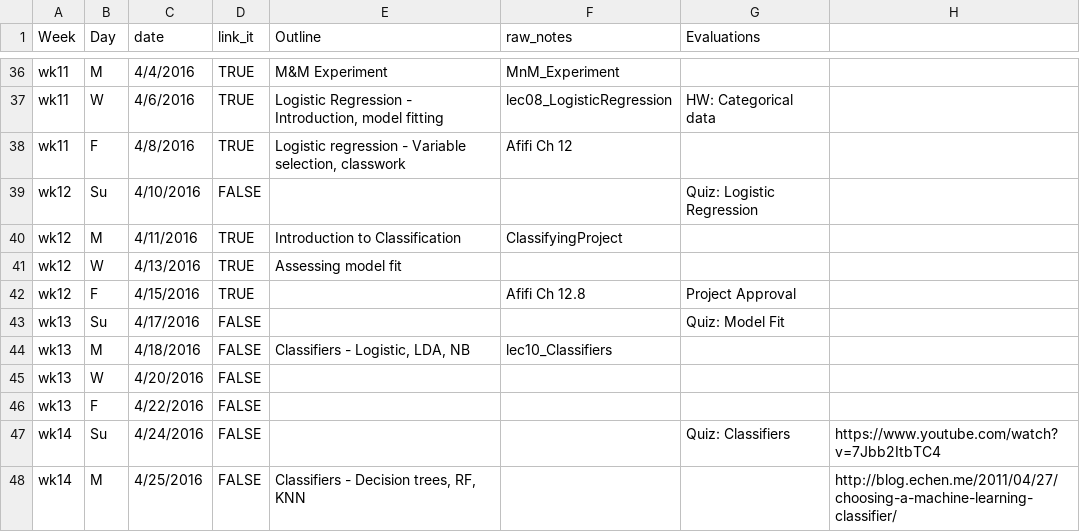
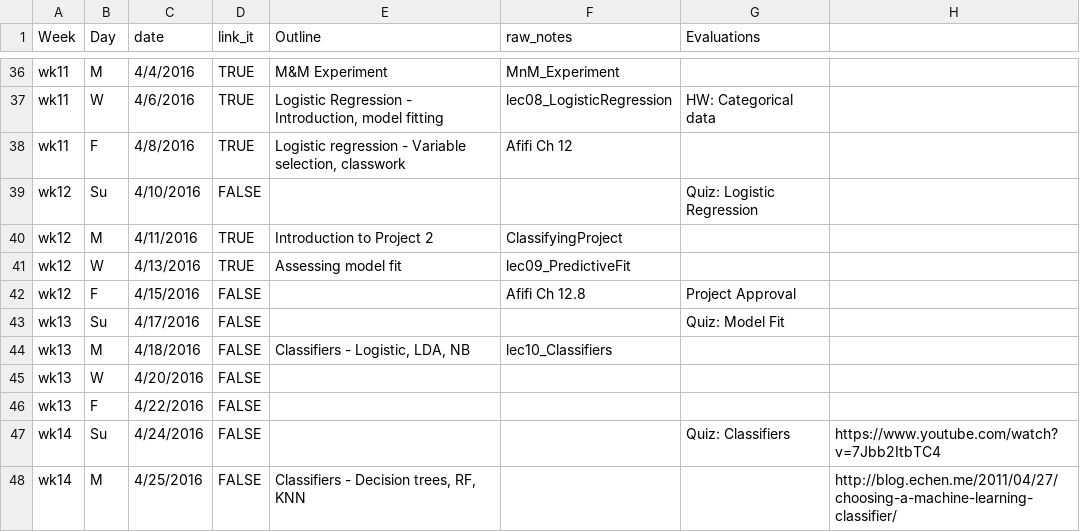
Before and after one commit to cyang216/MATH456, a CSV file: admin/lecture-notes.csv, drawn as a sheet; only a part is shown, gaps mark what is left out.

Commit message:
link lec09

```diff
--- a/admin/lecture-notes.csv
+++ b/admin/lecture-notes.csv
@@ -39,5 +39,5 @@ wk11,F,4/8/2016,TRUE,"Logistic regression - Variable selection, classwork",Afifi
 wk12,Su,4/10/2016,FALSE,,,Quiz: Logistic Regression,
-wk12,M,4/11/2016,TRUE,Introduction to Classification,ClassifyingProject,,
-wk12,W,4/13/2016,TRUE,Assessing model fit,,,
-wk12,F,4/15/2016,TRUE,,Afifi Ch 12.8,Project Approval,
+wk12,M,4/11/2016,TRUE,Introduction to Project 2,ClassifyingProject,,
+wk12,W,4/13/2016,TRUE,Assessing model fit,lec09_PredictiveFit,,
+wk12,F,4/15/2016,FALSE,,Afifi Ch 12.8,Project Approval,
 wk13,Su,4/17/2016,FALSE,,,Quiz: Model Fit,
```
Also changed, not shown: 1 other file.
